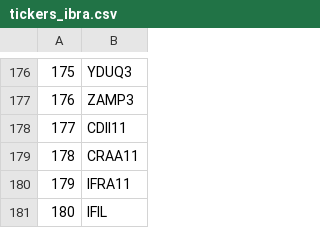
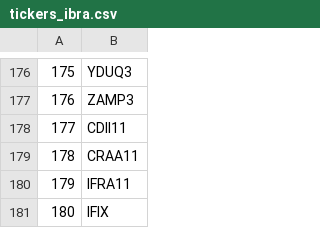
Before and after one commit to Ridreis/stock_dashboard, a CSV file: tickers_ibra.csv, drawn as a sheet; only a part is shown, gaps mark what is left out.

Commit message:
Update tickers_ibra.csv

```diff
--- a/tickers_ibra.csv
+++ b/tickers_ibra.csv
@@ -180,2 +180,2 @@
 179,IFRA11
-180,IFIL
+180,IFIX
```
